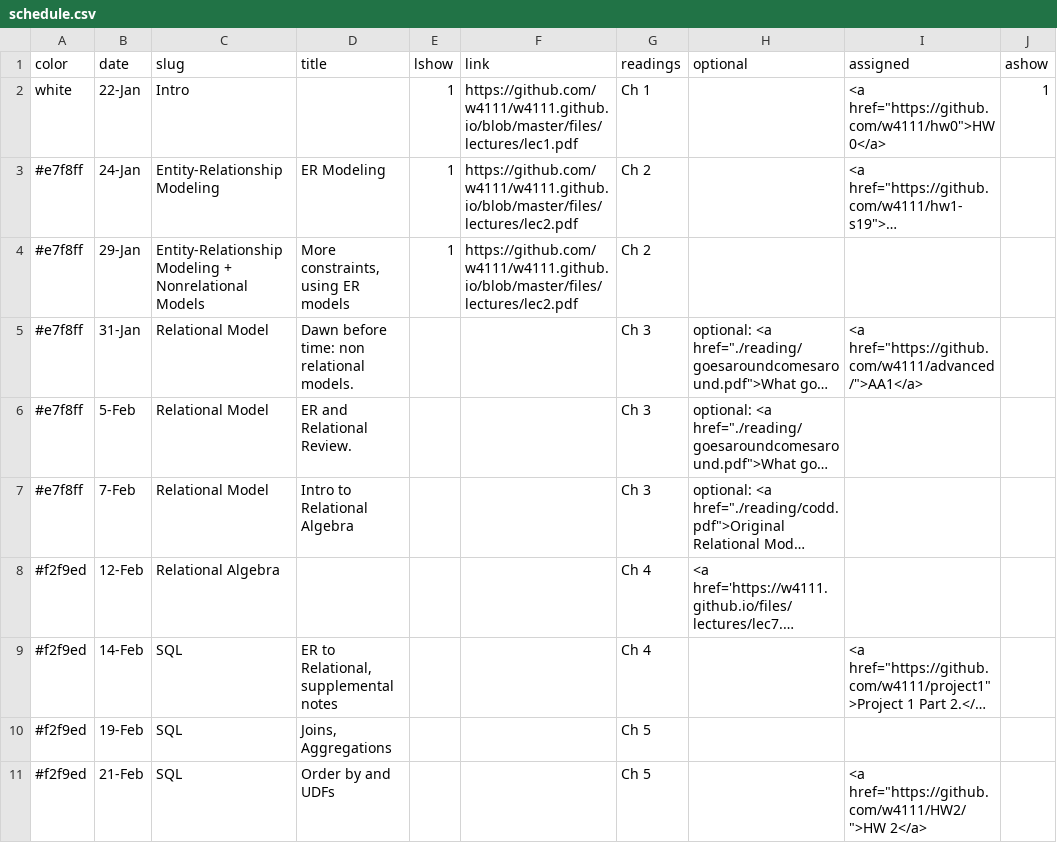
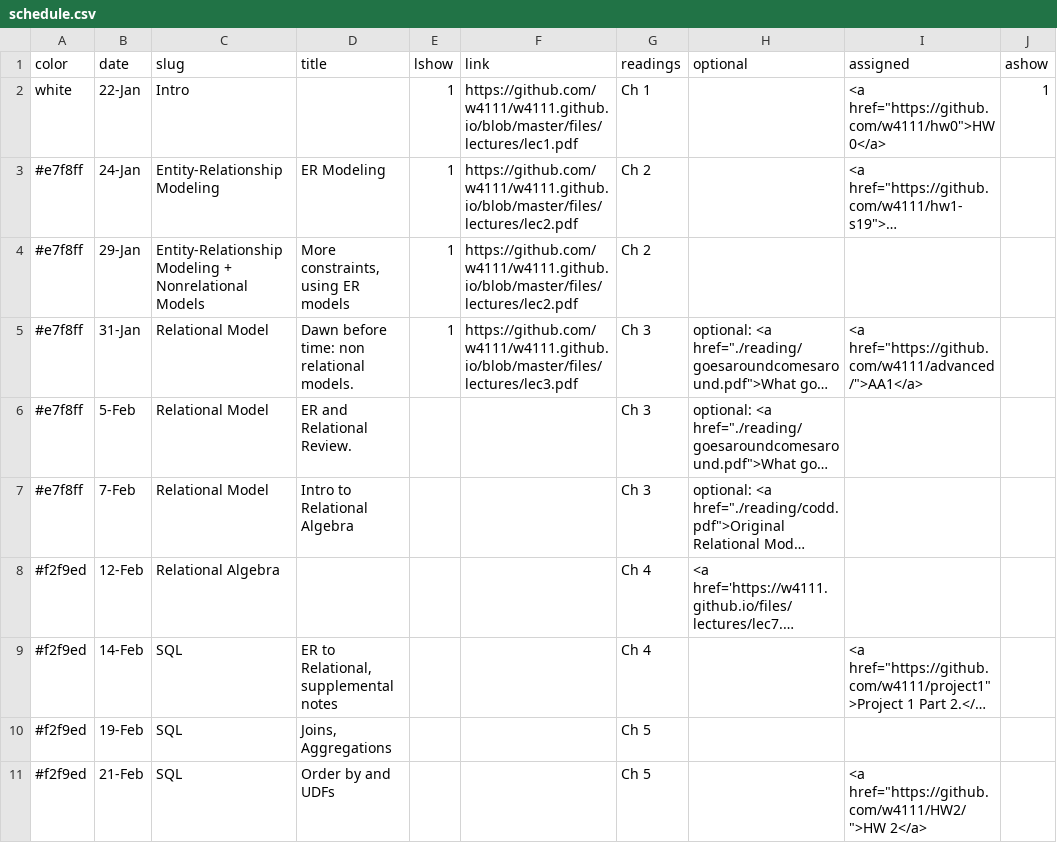
Before and after one commit to KnightMollo/w4111.github.io, a CSV file: _data/schedule.csv, drawn as a sheet; only a part is shown; long unchanged cells end in …; the diff names each change by its address in the sheet, - before the commit and + after, or states it on an @@ line.

Commit message:
updated site

```diff
--- a/_data/schedule.csv
+++ b/_data/schedule.csv
-E5 (lshow): (empty)
+E5 (lshow): 1
-F5 (link): (empty)
+F5 (link): https://github.com/w4111/w4111.github.io/blob/master/files/lectures/lec3.pdf
```
